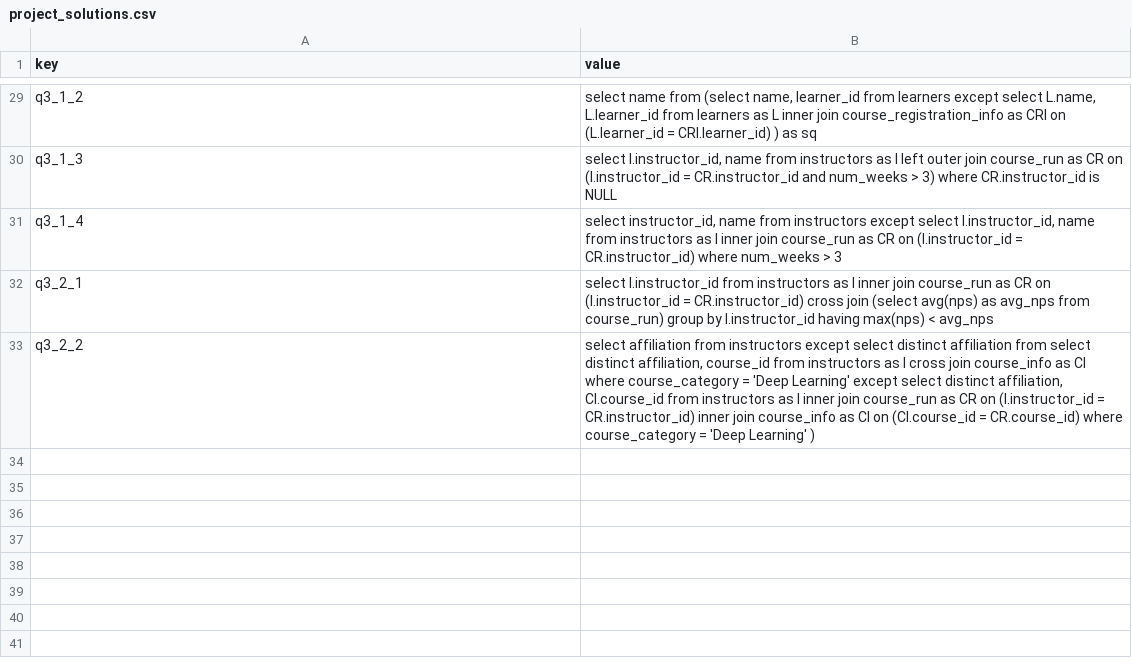
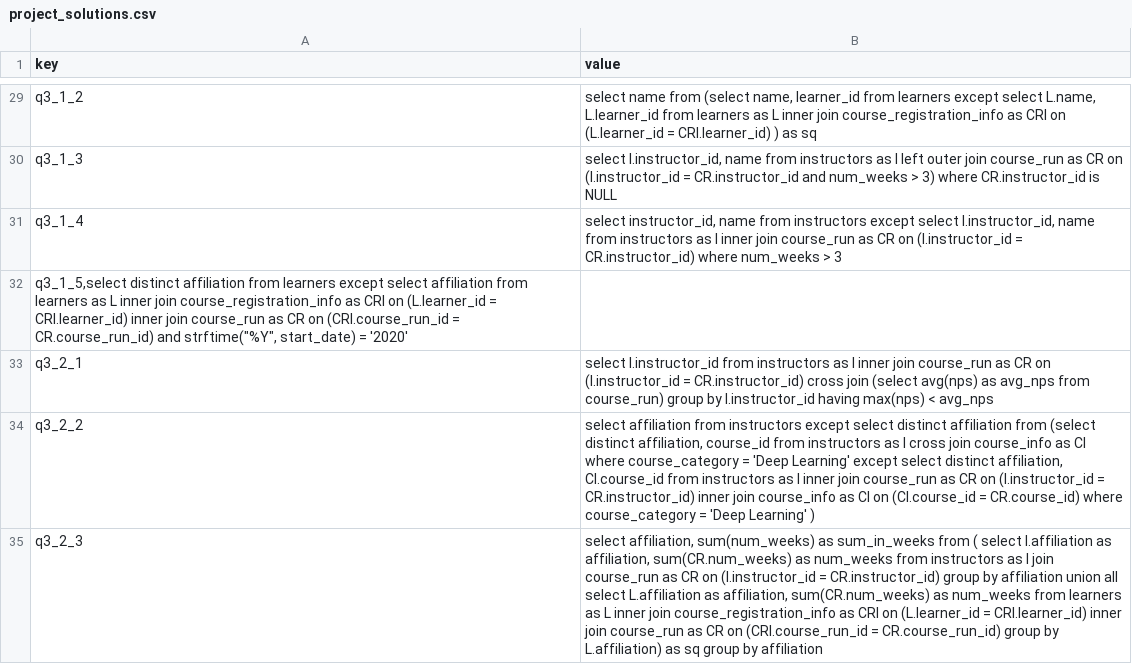
Before and after one commit to uplimit/course-intermediate-sql, a CSV file: sql_course/data/project_solutions.csv, drawn as a sheet; only a part is shown, gaps mark what is left out; addresses are those after the commit; the diff names each change by its address in the sheet, - before the commit and + after, or states it on an @@ line.

Commit message:
fix

```diff
--- a/sql_course/data/project_solutions.csv
+++ b/sql_course/data/project_solutions.csv
+row 32: q3_1_5,select distinct affiliation from learners except select affiliation from learners as L inner join course_registration_info as CRI on (L.learner_id = CRI.learner_id) inner join course_run as CR on (CRI.course_run_id = CR.course_run_id) and strftime("%Y", start_date) = '2020'
-B34 (value): …affiliation from select distinct affiliation,…
+B34 (value): …affiliation from (select distinct affiliation,…
+row 35: q3_2_3 | select affiliation, sum(num_weeks) as sum_in_weeks from ( select I.affiliation as affiliation, sum(CR.num_weeks) as num_weeks from instructors as I join course_run as CR on (I.instructor_id = CR.instructor_id) group by affiliation union all select L.affiliation as affiliation, sum(CR.num_weeks) as num_weeks from learners as L inner join course_registration_info as CRI on (L.learner_id = CRI.learner_id) inner join course_run as CR on (CRI.course_run_id = CR.course_run_id) group by L.affiliation) as sq group by affiliation
```
